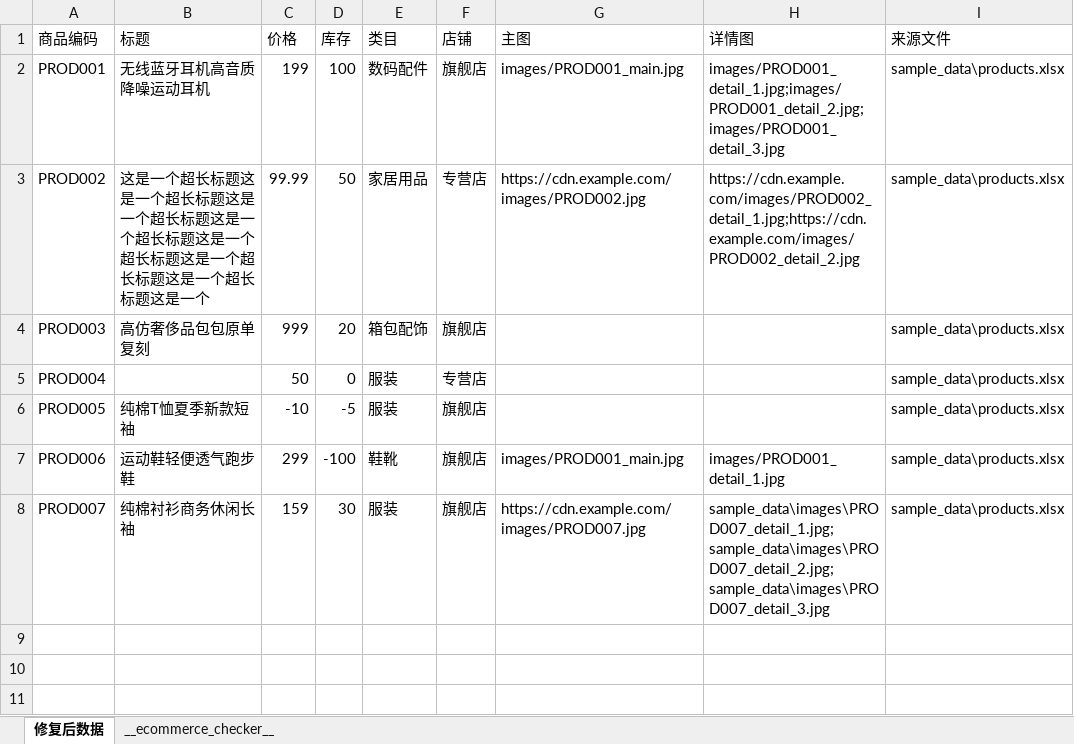
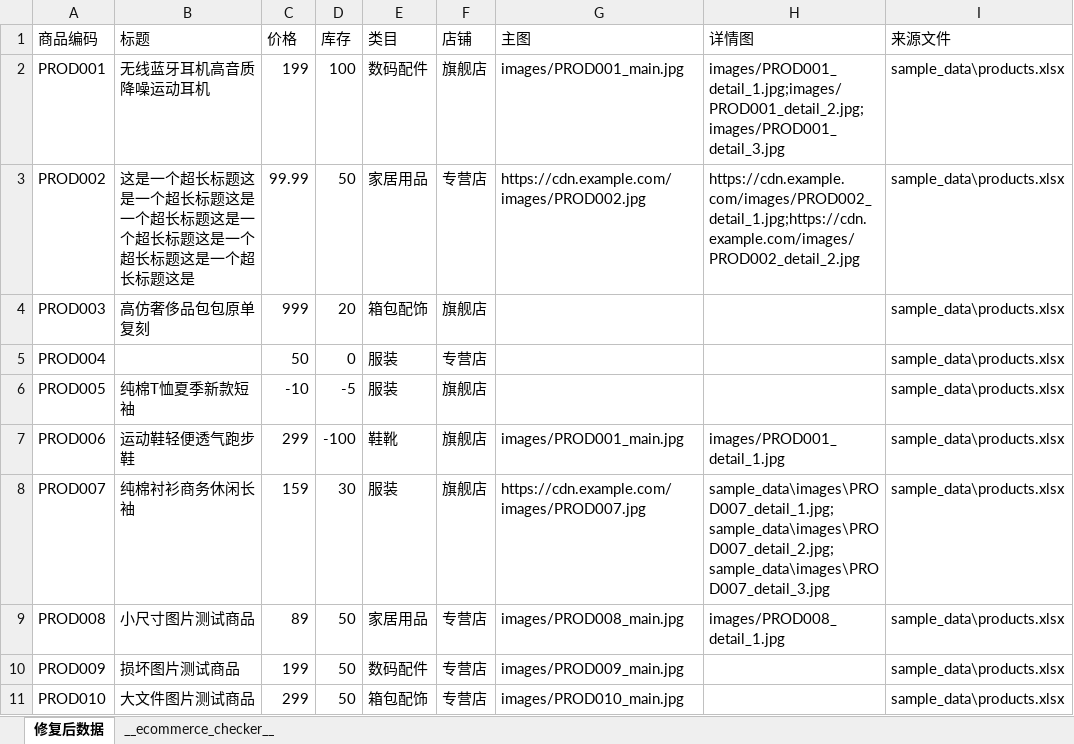
Before and after one commit to 3229934140-123456/0601-1256, an Excel workbook: sample_data/fixed_data/products_fixed.xlsx, sheet 修复后数据, drawn as a sheet; values as stored, in another font and other column widths than the file's, no borders; the diff names each change by its address in the sheet, - before the commit and + after, or states it on an @@ line.

```diff
--- a/sample_data/fixed_data/products_fixed.xlsx (sheet 修复后数据)
+++ b/sample_data/fixed_data/products_fixed.xlsx (sheet 修复后数据)
-B3 (标题): …标题这是一个超长标题这是一个
+B3 (标题): …标题这是
+row 9: PROD008 | 小尺寸图片测试商品 | 89 | 50 | 家居用品 | 专营店 | images/PROD008_main.jpg | images/PROD008_detail_1.jpg | sample_data\products.xlsx
+row 10: PROD009 | 损坏图片测试商品 | 199 | 50 | 数码配件 | 专营店 | images/PROD009_main.jpg |  | sample_data\products.xlsx
+row 11: PROD010 | 大文件图片测试商品 | 299 | 50 | 箱包配饰 | 专营店 | images/PROD010_main.jpg |  | sample_data\products.xlsx
```
Also changed, not shown: sample_data/check_report_20240615.xlsx, sample_data/fixed_data/fix_list.xlsx, 27 other files.
